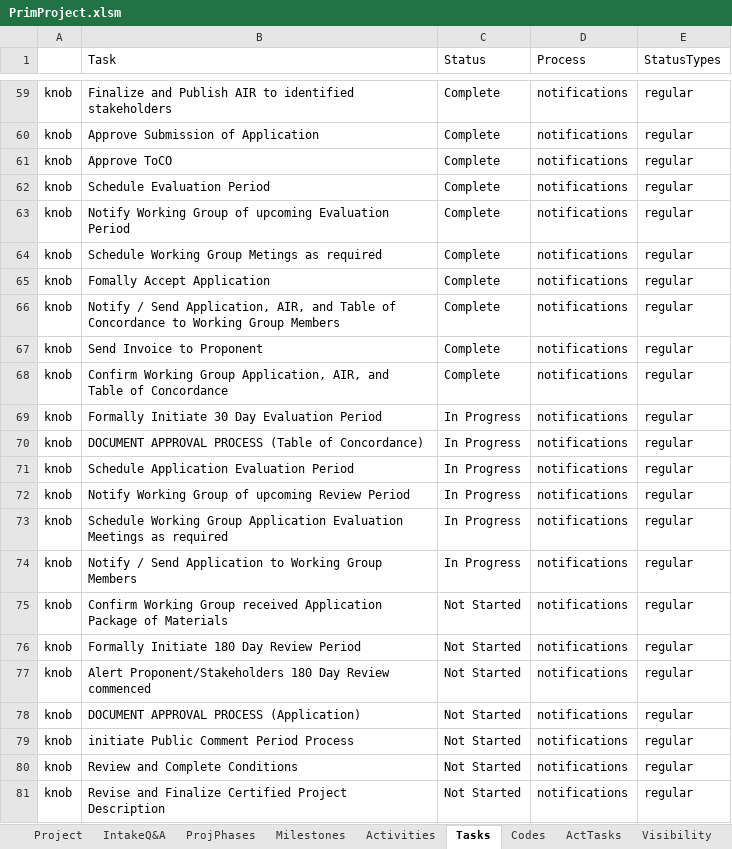
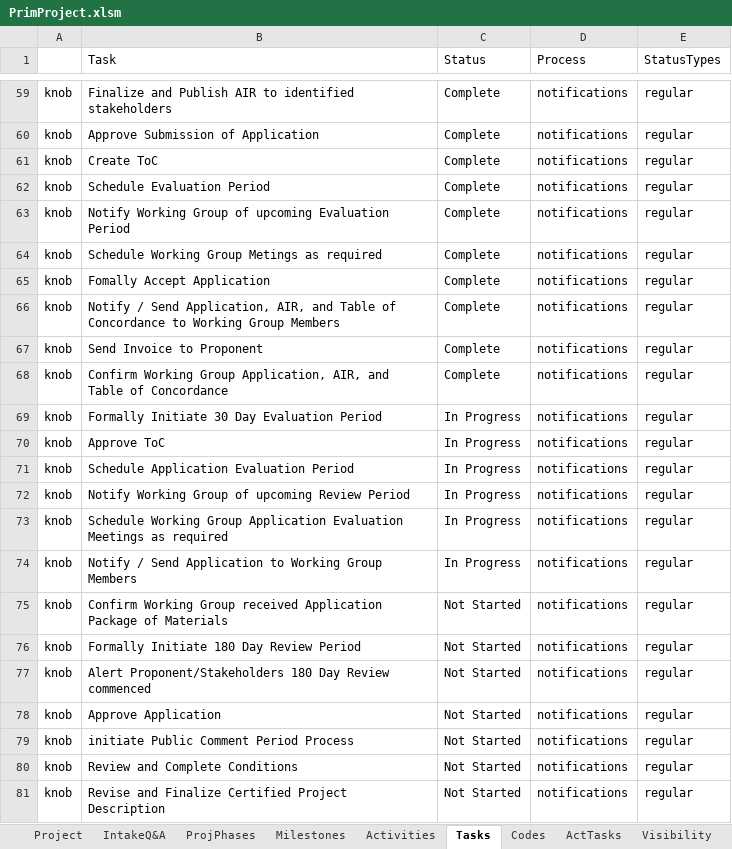
Before and after one commit to kelpisland/esm-browser, an Excel workbook: datagen/in/PrimProject.xlsm, sheet Tasks, drawn as a sheet; only a part is shown, gaps mark what is left out; values as stored, in another font and other column widths than the file's, no borders; the diff names each change by its address in the sheet, - before the commit and + after, or states it on an @@ line.

```diff
--- a/datagen/in/PrimProject.xlsm (sheet Tasks)
+++ b/datagen/in/PrimProject.xlsm (sheet Tasks)
-B61 (Task): Approve ToCO
+B61 (Task): Create ToC
-B70 (Task): DOCUMENT APPROVAL PROCESS (Table of Concordance)
+B70 (Task): Approve ToC
-B78 (Task): DOCUMENT APPROVAL PROCESS (Application)
+B78 (Task): Approve Application
```
Also changed, not shown: sheet tasks.csv, 2 other files.
